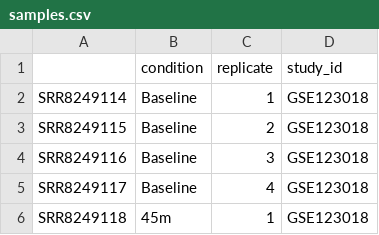
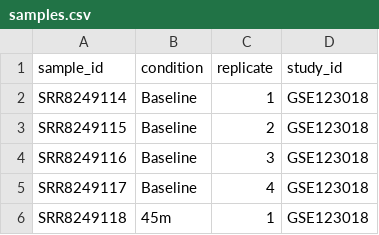
Before and after one commit to Bishop-Laboratory/FibroDB, a CSV file: fibrodb/misc/clean_data/samples.csv, drawn as a sheet; only a part is shown.

```diff
--- a/fibrodb/misc/clean_data/samples.csv
+++ b/fibrodb/misc/clean_data/samples.csv
@@ -1,2 +1,2 @@
-,condition,replicate,study_id
+sample_id,condition,replicate,study_id
 SRR8249114,Baseline,1,GSE123018
```
Also changed, not shown: 2 other files.
